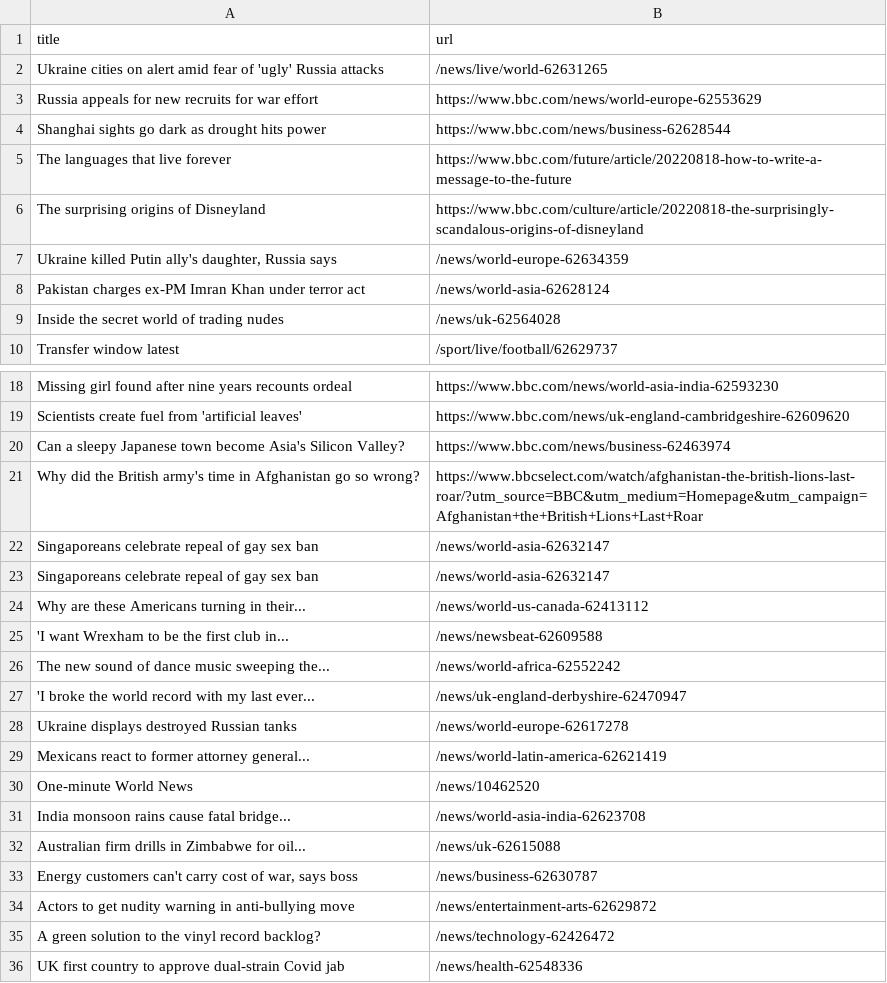
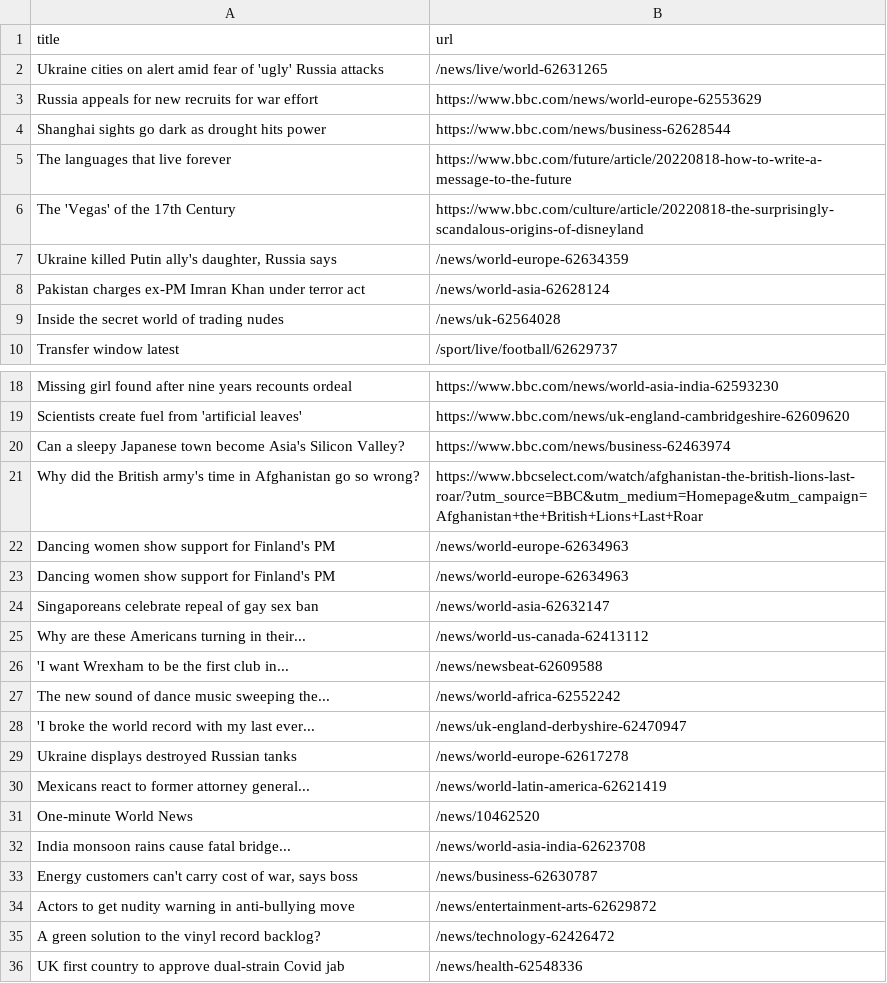
Before and after one commit to ramanshreya/automatic-scraper, a CSV file: bbc.csv, drawn as a sheet; only a part is shown, gaps mark what is left out.

```diff
--- a/bbc.csv
+++ b/bbc.csv
@@ -5,3 +5,3 @@ Shanghai sights go dark as drought hits power,https://www.bbc.com/news/business-
 The languages that live forever,https://www.bbc.com/future/article/20220818-how-to-write-a-message-to-the-future
-The surprising origins of Disneyland,https://www.bbc.com/culture/article/20220818-the-surprisingly-scandalous-origins-of-disneyland
+The 'Vegas' of the 17th Century,https://www.bbc.com/culture/article/20220818-the-surprisingly-scandalous-origins-of-disneyland
 "Ukraine killed Putin ally's daughter, Russia says",/news/world-europe-62634359
@@ -21,3 +21,4 @@ Can a sleepy Japanese town become Asia's Silicon Valley?,https://www.bbc.com/new
 Why did the British army's time in Afghanistan go so wrong?,https://www.bbcselect.com/watch/afghanistan-the-british-lions-last-roar/?utm_source=BBC&utm_medium=Homepage&utm_campaign=Afghanistan+the+British+Lions+Last+Roar
-Singaporeans celebrate repeal of gay sex ban,/news/world-asia-62632147
+Dancing women show support for Finland's PM,/news/world-europe-62634963
+Dancing women show support for Finland's PM,/news/world-europe-62634963
 Singaporeans celebrate repeal of gay sex ban,/news/world-asia-62632147
@@ -31,3 +32,2 @@ One-minute World News,/news/10462520
 India monsoon rains cause fatal bridge...,/news/world-asia-india-62623708
-Australian firm drills in Zimbabwe for oil...,/news/uk-62615088
 "Energy customers can't carry cost of war, says boss",/news/business-62630787
```
